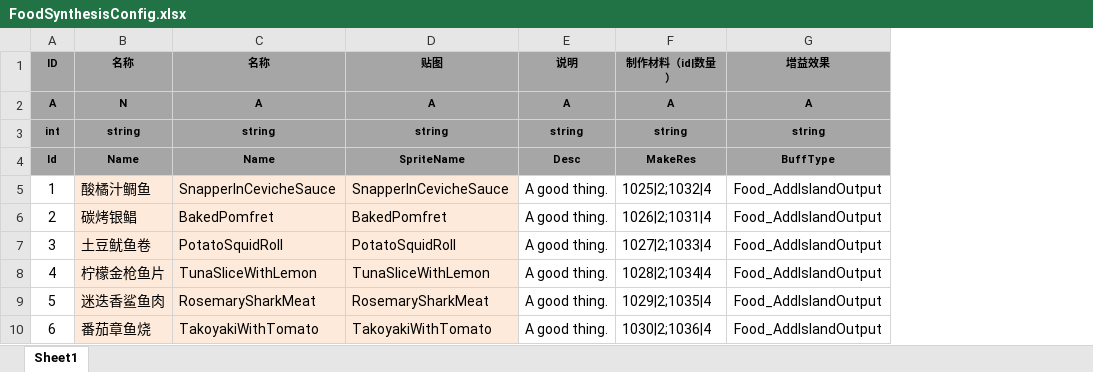
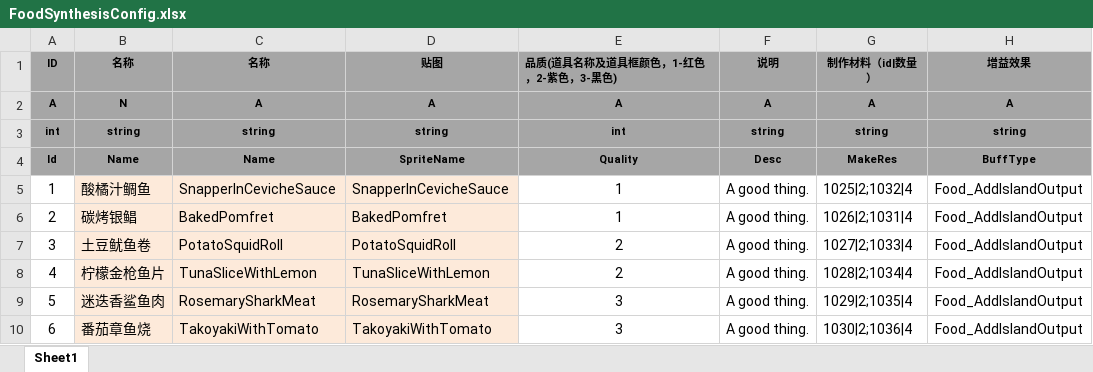
Before and after one commit to tkonexhh/LegendOfPirate, an Excel workbook: Tables/Sources/gameplay/Synthesis/FoodSynthesisConfig.xlsx, sheet Sheet1, drawn as a sheet; only a part is shown; values as stored, in another font and other column widths than the file's, no borders; the diff names each change by its address in the sheet, - before the commit and + after, or states it on an @@ line.

```diff
--- a/Tables/Sources/gameplay/Synthesis/FoodSynthesisConfig.xlsx (sheet Sheet1)
+++ b/Tables/Sources/gameplay/Synthesis/FoodSynthesisConfig.xlsx (sheet Sheet1)
+column E, rows 1-10: 品质(道具名称及道具框颜色，1-红色，2-紫色，3-黑色) | A | int | Quality | 1 | 1 | 2 | 2 | 3 | 3
```
Also changed, not shown: formulas that keep their value, Tables/Sources/gameplay/EquipmentConfig.xlsx, Tables/Sources/gameplay/MaterialConfig.xlsx, 2 other files.
